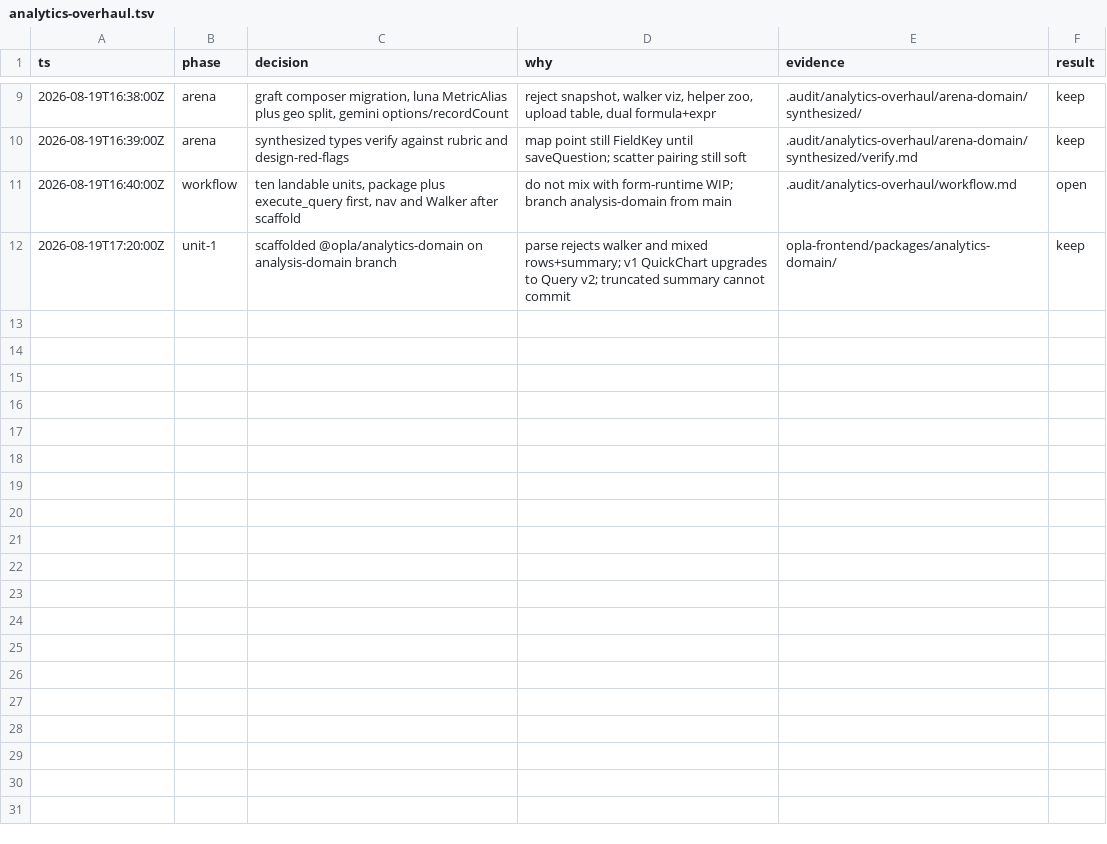
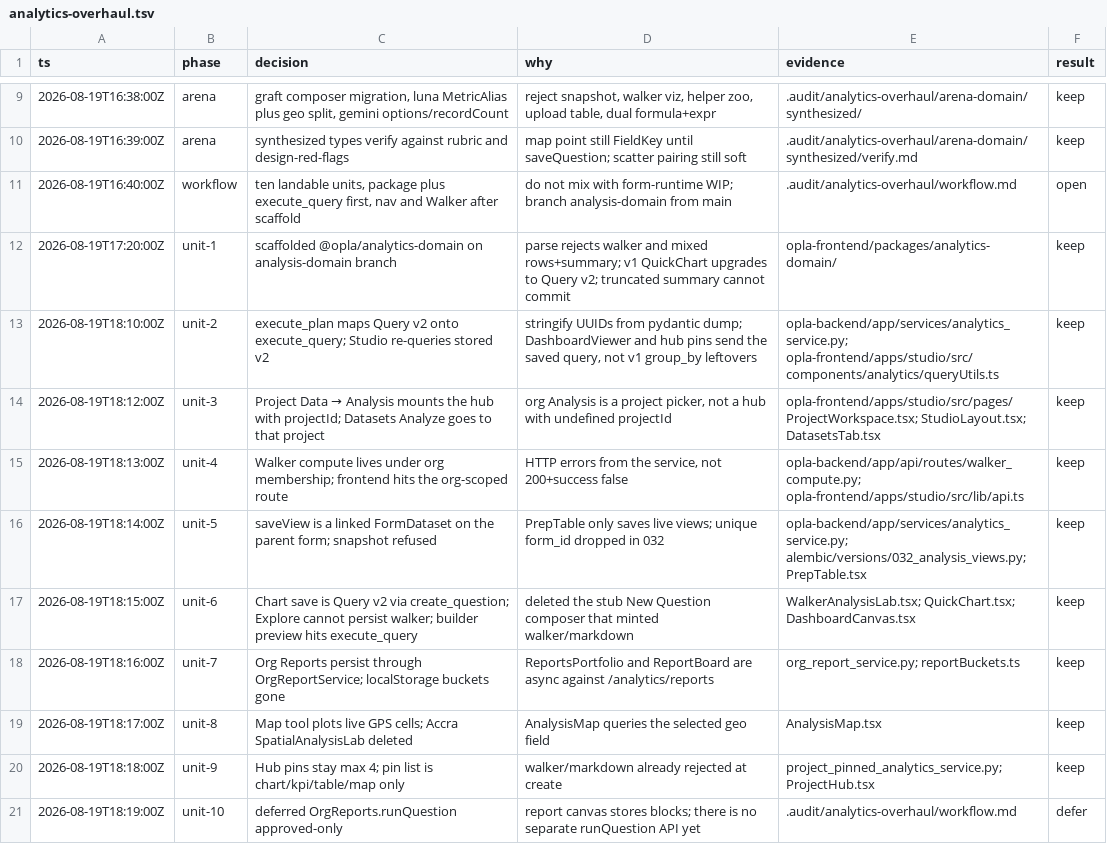
Before and after one commit to theperfectgentleman/opla, a TSV file: .audit/analytics-overhaul.tsv, drawn as a sheet; only a part is shown, gaps mark what is left out; the diff names each change by its address in the sheet, - before the commit and + after, or states it on an @@ line.

Commit message:
feat: enhance analytics functionality with new OrgReport service and update analytics routes
- Introduced OrgReportService for managing organization reports, including listing, creating, retrieving, and updating reports.
- Updated analytics routes to incorporate project_id in source listing and added new endpoints for report management.
- Refactored existing analytics service methods to support new query structures and improved error handling.
- Enhanced frontend components to support new analytics features, including project-specific data handling and updated navigation for analysis tools.

```diff
--- a/.audit/analytics-overhaul.tsv
+++ b/.audit/analytics-overhaul.tsv
+row 13: 2026-08-19T18:10:00Z | unit-2 | execute_plan maps Query v2 onto execute_query; Studio re-queries stored v2 | stringify UUIDs from pydantic dump; DashboardViewer and hub pins send the saved query, not v1 group_by leftovers | opla-backend/app/services/analytics_service.py; opla-frontend/apps/studio/src/components/analytics/queryUtils.ts | keep
+row 14: 2026-08-19T18:12:00Z | unit-3 | Project Data → Analysis mounts the hub with projectId; Datasets Analyze goes to that project | org Analysis is a project picker, not a hub with undefined projectId | opla-frontend/apps/studio/src/pages/ProjectWorkspace.tsx; StudioLayout.tsx; DatasetsTab.tsx | keep
+row 15: 2026-08-19T18:13:00Z | unit-4 | Walker compute lives under org membership; frontend hits the org-scoped route | HTTP errors from the service, not 200+success false | opla-backend/app/api/routes/walker_compute.py; opla-frontend/apps/studio/src/lib/api.ts | keep
+row 16: 2026-08-19T18:14:00Z | unit-5 | saveView is a linked FormDataset on the parent form; snapshot refused | PrepTable only saves live views; unique form_id dropped in 032 | opla-backend/app/services/analytics_service.py; alembic/versions/032_analysis_views.py; PrepTable.tsx | keep
+row 17: 2026-08-19T18:15:00Z | unit-6 | Chart save is Query v2 via create_question; Explore cannot persist walker; builder preview hits execute_query | deleted the stub New Question composer that minted walker/markdown | WalkerAnalysisLab.tsx; QuickChart.tsx; DashboardCanvas.tsx | keep
+row 18: 2026-08-19T18:16:00Z | unit-7 | Org Reports persist through OrgReportService; localStorage buckets gone | ReportsPortfolio and ReportBoard are async against /analytics/reports | org_report_service.py; reportBuckets.ts | keep
+row 19: 2026-08-19T18:17:00Z | unit-8 | Map tool plots live GPS cells; Accra SpatialAnalysisLab deleted | AnalysisMap queries the selected geo field | AnalysisMap.tsx | keep
+row 20: 2026-08-19T18:18:00Z | unit-9 | Hub pins stay max 4; pin list is chart/kpi/table/map only | walker/markdown already rejected at create | project_pinned_analytics_service.py; ProjectHub.tsx | keep
+row 21: 2026-08-19T18:19:00Z | unit-10 | deferred OrgReports.runQuestion approved-only | report canvas stores blocks; there is no separate runQuestion API yet | .audit/analytics-overhaul/workflow.md | defer
```
Also changed, not shown: 34 other files.
